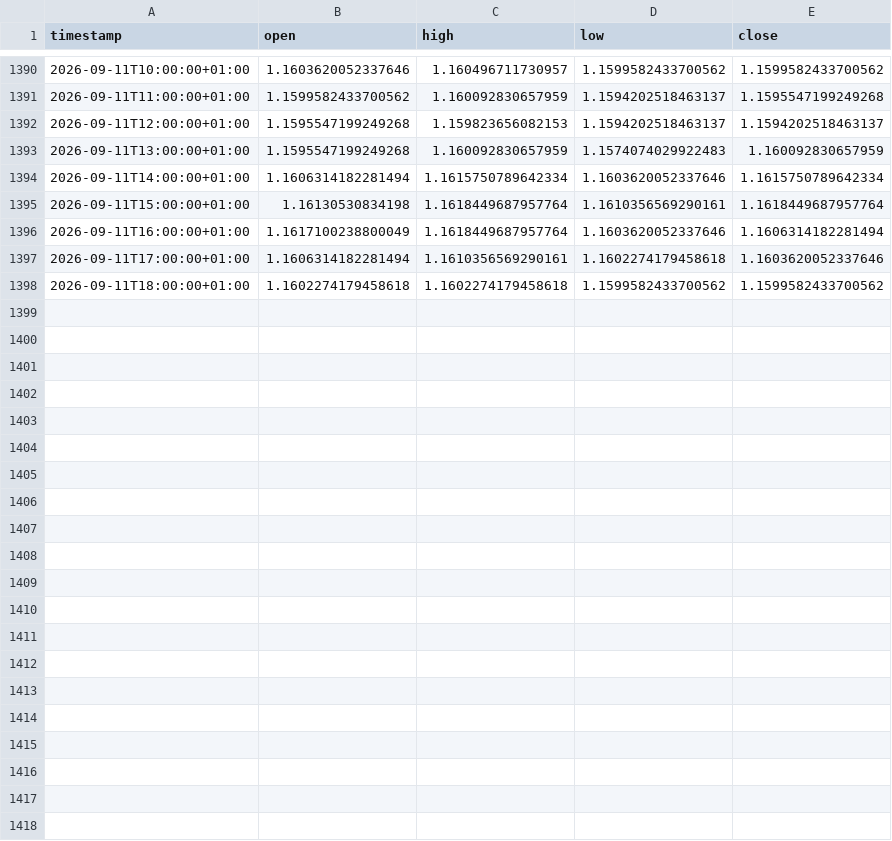
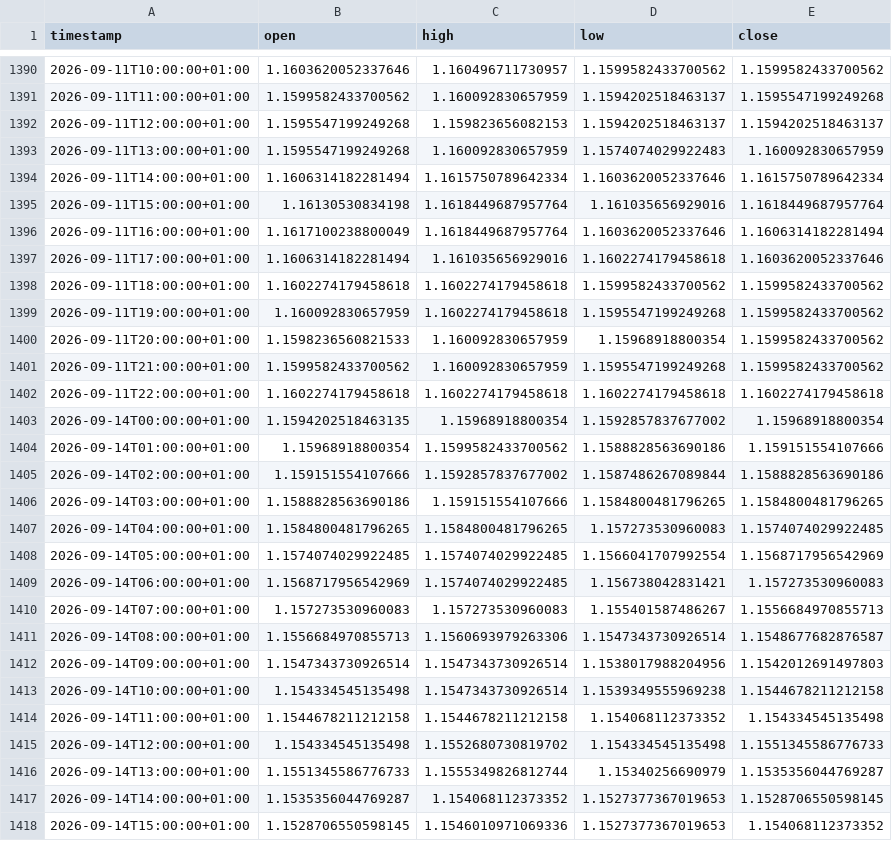
Before and after one commit to daniel17857-web/tide-paper-trader, a CSV file: data/fx_EURUSD_1h.csv, drawn as a sheet; only a part is shown, gaps mark what is left out.

```diff
--- a/data/fx_EURUSD_1h.csv
+++ b/data/fx_EURUSD_1h.csv
@@ -1394,5 +1394,25 @@ timestamp,open,high,low,close
 2026-09-11T14:00:00+01:00,1.1606314182281494,1.1615750789642334,1.1603620052337646,1.1615750789642334
-2026-09-11T15:00:00+01:00,1.16130530834198,1.1618449687957764,1.1610356569290161,1.1618449687957764
+2026-09-11T15:00:00+01:00,1.16130530834198,1.1618449687957764,1.161035656929016,1.1618449687957764
 2026-09-11T16:00:00+01:00,1.1617100238800049,1.1618449687957764,1.1603620052337646,1.1606314182281494
-2026-09-11T17:00:00+01:00,1.1606314182281494,1.1610356569290161,1.1602274179458618,1.1603620052337646
+2026-09-11T17:00:00+01:00,1.1606314182281494,1.161035656929016,1.1602274179458618,1.1603620052337646
 2026-09-11T18:00:00+01:00,1.1602274179458618,1.1602274179458618,1.1599582433700562,1.1599582433700562
+2026-09-11T19:00:00+01:00,1.160092830657959,1.1602274179458618,1.1595547199249268,1.1599582433700562
+2026-09-11T20:00:00+01:00,1.1598236560821533,1.160092830657959,1.15968918800354,1.1599582433700562
+2026-09-11T21:00:00+01:00,1.1599582433700562,1.160092830657959,1.1595547199249268,1.1599582433700562
+2026-09-11T22:00:00+01:00,1.1602274179458618,1.1602274179458618,1.1602274179458618,1.1602274179458618
+2026-09-14T00:00:00+01:00,1.1594202518463135,1.15968918800354,1.1592857837677002,1.15968918800354
+2026-09-14T01:00:00+01:00,1.15968918800354,1.1599582433700562,1.1588828563690186,1.159151554107666
+2026-09-14T02:00:00+01:00,1.159151554107666,1.1592857837677002,1.1587486267089844,1.1588828563690186
+2026-09-14T03:00:00+01:00,1.1588828563690186,1.159151554107666,1.1584800481796265,1.1584800481796265
+2026-09-14T04:00:00+01:00,1.1584800481796265,1.1584800481796265,1.157273530960083,1.1574074029922485
+2026-09-14T05:00:00+01:00,1.1574074029922485,1.1574074029922485,1.1566041707992554,1.1568717956542969
+2026-09-14T06:00:00+01:00,1.1568717956542969,1.1574074029922485,1.156738042831421,1.157273530960083
+2026-09-14T07:00:00+01:00,1.157273530960083,1.157273530960083,1.155401587486267,1.1556684970855713
+2026-09-14T08:00:00+01:00,1.1556684970855713,1.1560693979263306,1.1547343730926514,1.1548677682876587
+2026-09-14T09:00:00+01:00,1.1547343730926514,1.1547343730926514,1.1538017988204956,1.1542012691497803
+2026-09-14T10:00:00+01:00,1.154334545135498,1.1547343730926514,1.1539349555969238,1.1544678211212158
+2026-09-14T11:00:00+01:00,1.1544678211212158,1.1544678211212158,1.154068112373352,1.154334545135498
+2026-09-14T12:00:00+01:00,1.154334545135498,1.1552680730819702,1.154334545135498,1.1551345586776733
+2026-09-14T13:00:00+01:00,1.1551345586776733,1.1555349826812744,1.15340256690979,1.1535356044769287
+2026-09-14T14:00:00+01:00,1.1535356044769287,1.154068112373352,1.1527377367019653,1.1528706550598145
+2026-09-14T15:00:00+01:00,1.1528706550598145,1.1546010971069336,1.1527377367019653,1.154068112373352
```
Also changed, not shown: data/fx_AUDUSD_1h.csv, data/fx_GBPUSD_1h.csv, 4 other files.
